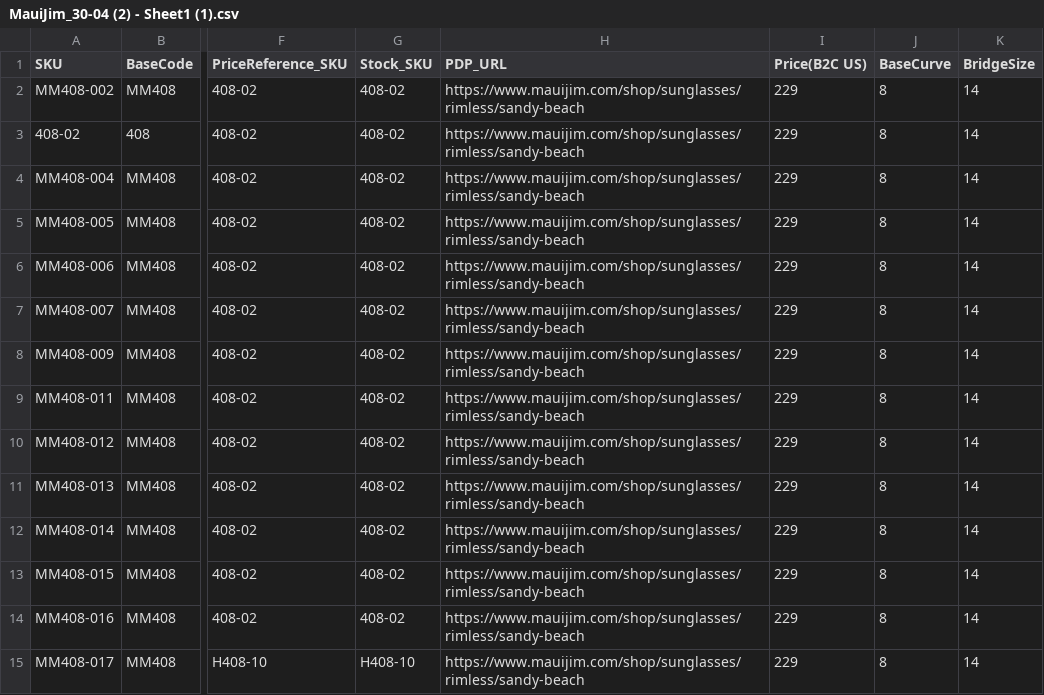
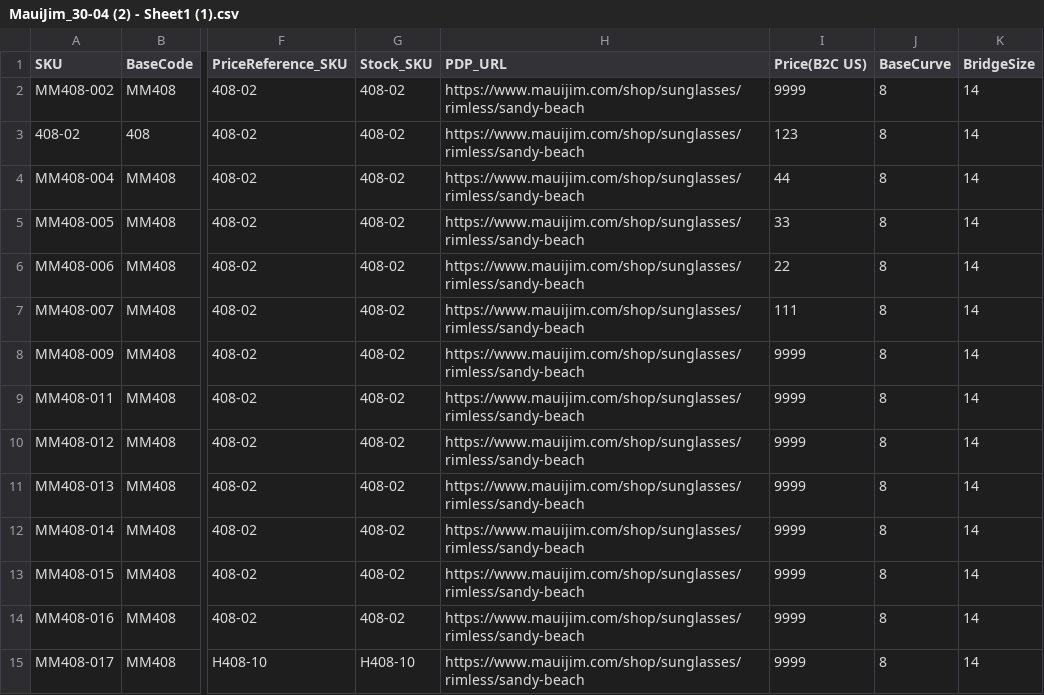
Before and after one commit to kenrazo/MyData, a CSV file: MauiJim_30-04 (2) - Sheet1 (1).csv, drawn as a sheet; only a part is shown, gaps mark what is left out; the diff covers the shown part only; the diff names each change by its address in the sheet, - before the commit and + after, or states it on an @@ line.

```diff
--- a/MauiJim_30-04 (2) - Sheet1 (1).csv
+++ b/MauiJim_30-04 (2) - Sheet1 (1).csv
-I2 (Price(B2C US)): 229
+I2 (Price(B2C US)): 9999
-I3 (Price(B2C US)): 229
+I3 (Price(B2C US)): 123
-I4 (Price(B2C US)): 229
+I4 (Price(B2C US)): 44
-I5 (Price(B2C US)): 229
+I5 (Price(B2C US)): 33
-I6 (Price(B2C US)): 229
+I6 (Price(B2C US)): 22
-I7 (Price(B2C US)): 229
+I7 (Price(B2C US)): 111
-I8:I15 (Price(B2C US)): 229
+I8:I15 (Price(B2C US)): 9999
```
Also changed, not shown: 1 removed row and 12 edited cells elsewhere in this file.
